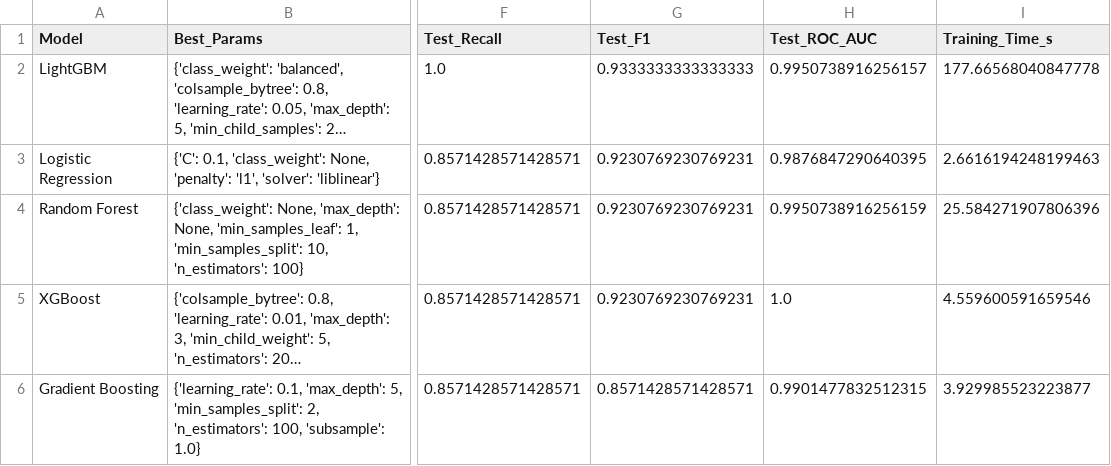
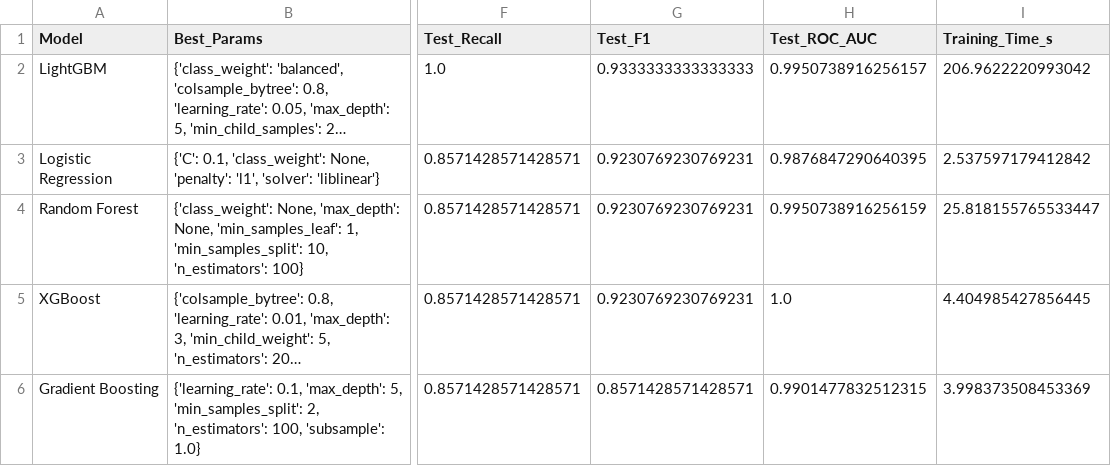
Before and after one commit to springboardmentor345a-create/Projects_2, a CSV file: visualizations/ps1_model_comparison.csv, drawn as a sheet; only a part is shown, gaps mark what is left out; long unchanged cells end in …; the diff names each change by its address in the sheet, - before the commit and + after, or states it on an @@ line.

Commit message:
feat: Train all 5 PS models locally, save only best model per PS, update README with complete structure
- PS1 (League Winner): LightGBM trained with 97.2% accuracy, top-4 classification
- PS2 (Match Winner): XGBoost trained with 46.1% accuracy, H/D/A prediction
- PS3 (Top Scorer): XGBoost trained with R=0.977, player goals regression
- PS4 & PS5: Configured to save only best models (not all 6 models)
- Fixed notebooks to use local data paths with GitHub fallback
- Created train_all_models.py automation script
- Updated README.md with complete 80+ line directory structure showing all models
- Cleaned up: Only 1 best model saved per PS (removed 30 unnecessary model files)

```diff
--- a/visualizations/ps1_model_comparison.csv
+++ b/visualizations/ps1_model_comparison.csv
-I2 (Training_Time_s): 177.66568040847778
+I2 (Training_Time_s): 206.9622220993042
-I3 (Training_Time_s): 2.6616194248199463
+I3 (Training_Time_s): 2.537597179412842
-I4 (Training_Time_s): 25.584271907806396
+I4 (Training_Time_s): 25.818155765533447
-I5 (Training_Time_s): 4.559600591659546
+I5 (Training_Time_s): 4.404985427856445
-I6 (Training_Time_s): 3.929985523223877
+I6 (Training_Time_s): 3.998373508453369
```
Also changed, not shown: 11 other files.
